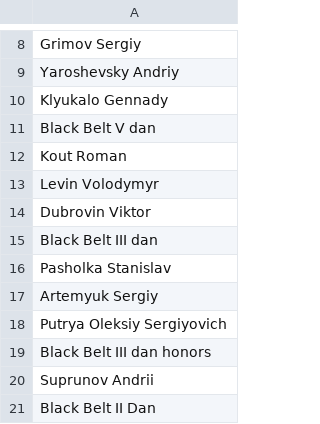
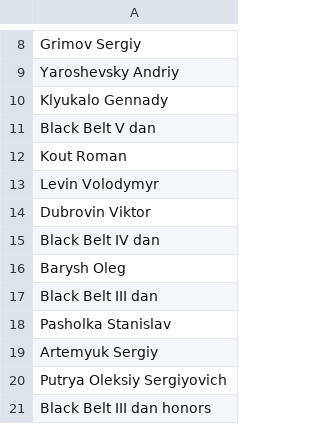
Before and after one commit to dubrovinVM/io-msac, a CSV file: black_belts.csv, drawn as a sheet; only a part is shown, gaps mark what is left out; the shorter side is filled out with more unchanged rows; the diff names each change by its address in the sheet, - before the commit and + after, or states it on an @@ line.

```diff
--- a/black_belts.csv
+++ b/black_belts.csv
+row 15: Black Belt IV dan
+row 16: Barysh Oleg
```
Also changed, not shown: 7 other files.
